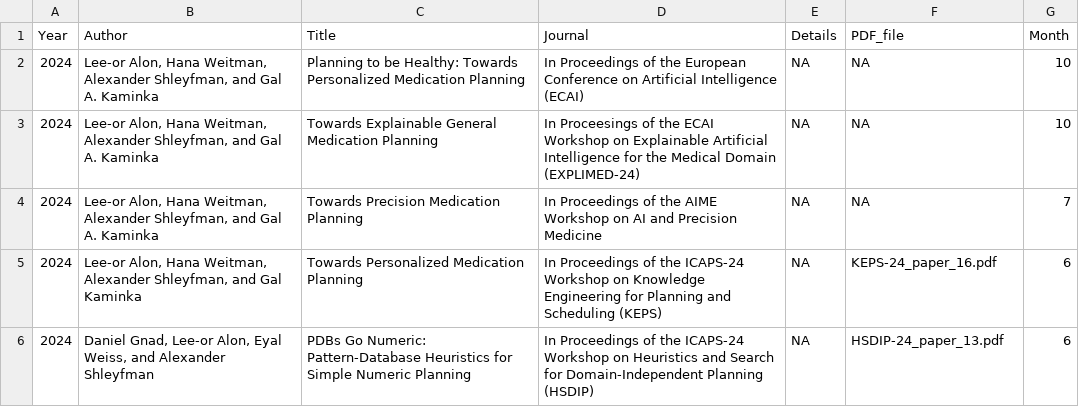
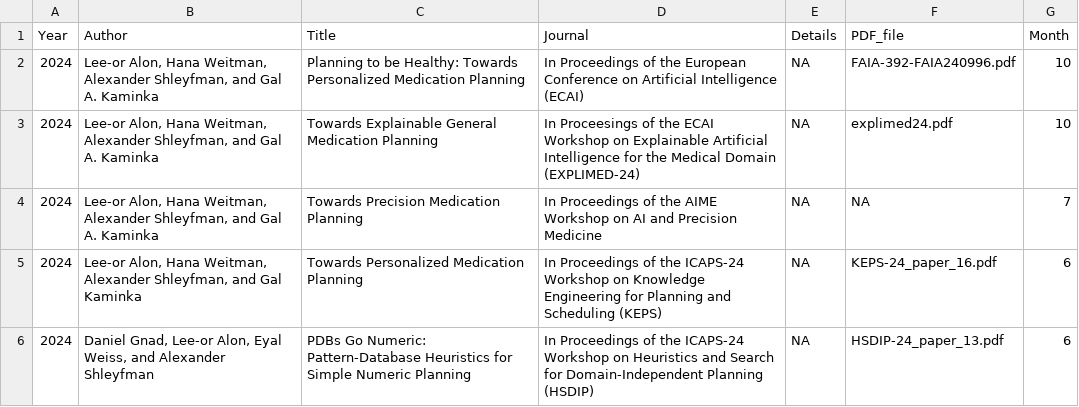
Before and after one commit to Lee-orAlon/lee-oralon.github.io, a CSV file: content/publications/publications.csv, drawn as a sheet; only a part is shown.

Commit message:
Publications

```diff
--- a/content/publications/publications.csv
+++ b/content/publications/publications.csv
@@ -1,4 +1,4 @@
 Year,Author,Title,Journal,Details,PDF_file,Month
-2024,"Lee-or Alon, Hana Weitman, Alexander Shleyfman, and Gal A. Kaminka",Planning to be Healthy: Towards Personalized Medication Planning,In Proceedings of the European Conference on Artificial Intelligence (ECAI),NA,NA,10
-2024,"Lee-or Alon, Hana Weitman, Alexander Shleyfman, and Gal A. Kaminka",Towards Explainable General Medication Planning,In Proceesings of the ECAI Workshop on Explainable Artificial Intelligence for the Medical Domain (EXPLIMED-24),NA,NA,10
+2024,"Lee-or Alon, Hana Weitman, Alexander Shleyfman, and Gal A. Kaminka",Planning to be Healthy: Towards Personalized Medication Planning,In Proceedings of the European Conference on Artificial Intelligence (ECAI),NA,FAIA-392-FAIA240996.pdf,10
+2024,"Lee-or Alon, Hana Weitman, Alexander Shleyfman, and Gal A. Kaminka",Towards Explainable General Medication Planning,In Proceesings of the ECAI Workshop on Explainable Artificial Intelligence for the Medical Domain (EXPLIMED-24),NA,explimed24.pdf,10
 2024,"Lee-or Alon, Hana Weitman, Alexander Shleyfman, and Gal A. Kaminka",Towards Precision Medication Planning,In Proceedings of the AIME Workshop on AI and Precision Medicine,NA,NA,7
```
Also changed, not shown: 3 other files.
